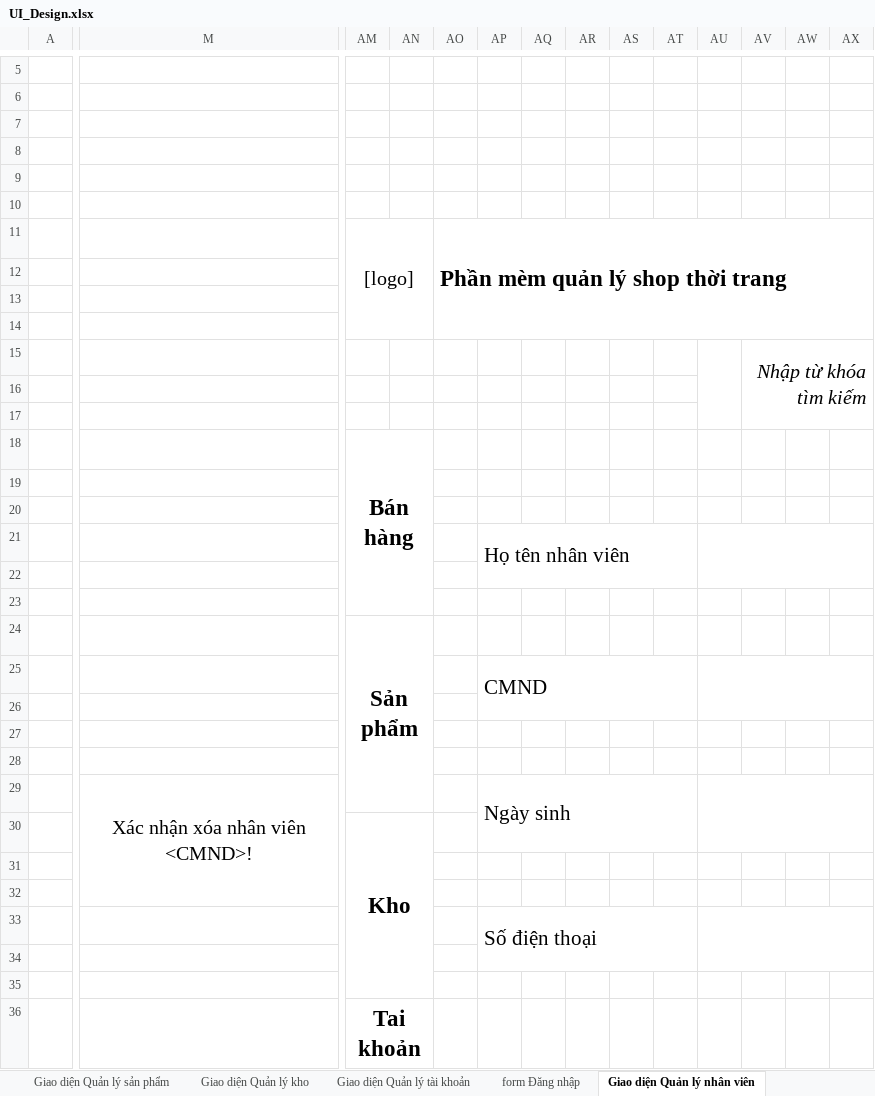
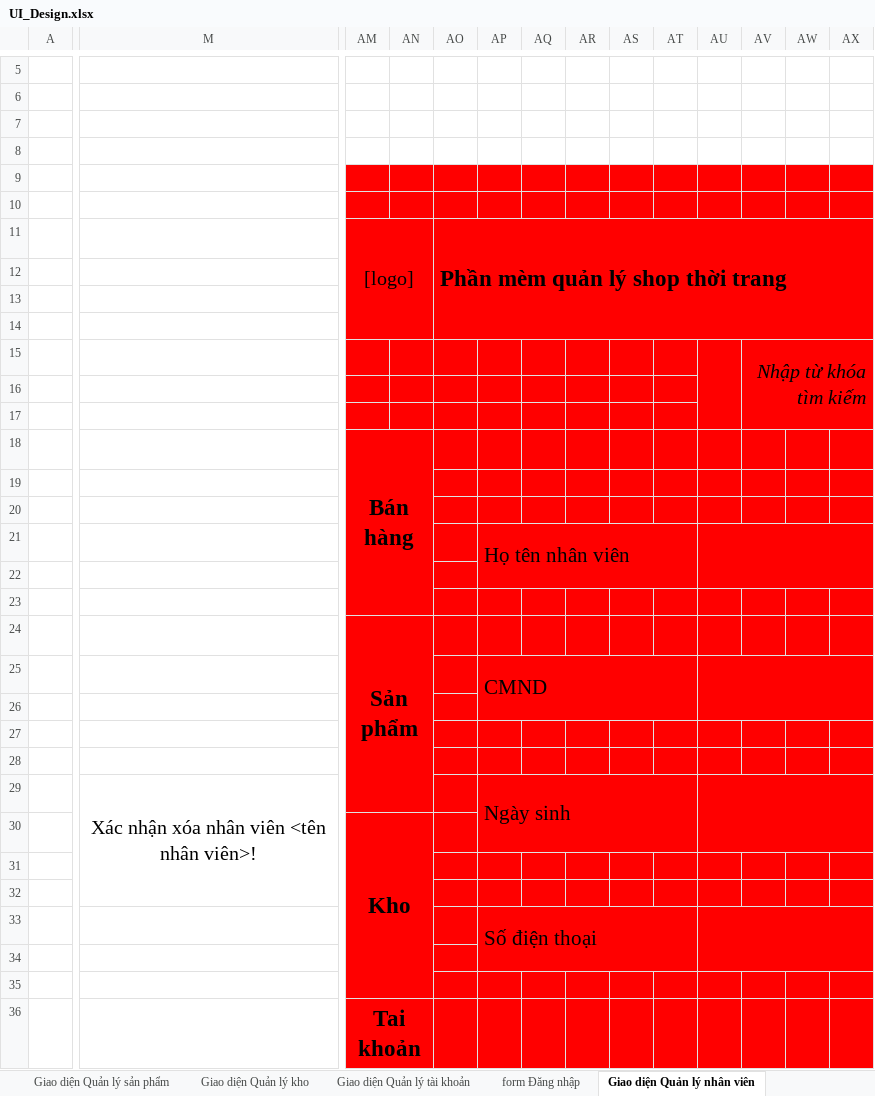
Before and after one commit to doanthanhtai/DA_II_20202021, an Excel workbook: UI_Design.xlsx, sheet Giao diện Quản lý nhân viên, drawn as a sheet; only a part is shown, gaps mark what is left out; values as stored, in another font and other column widths than the file's, no borders; charts and pictures not drawn; the diff covers the shown part only; the diff names each change by its address in the sheet, - before the commit and + after, or states it on an @@ line.

```diff
--- a/UI_Design.xlsx (sheet Giao diện Quản lý nhân viên)
+++ b/UI_Design.xlsx (sheet Giao diện Quản lý nhân viên)
-AM9:AX36 fill: none
+AM9:AX36 fill: #FF0000
-M29: Xác nhận xóa nhân viên <CMND>!
+M29: Xác nhận xóa nhân viên <tên nhân viên>!
```
Also changed, not shown: 2 added rows, 2 removed rows, cell formats and merged cells elsewhere in this sheet, 10 other files.
